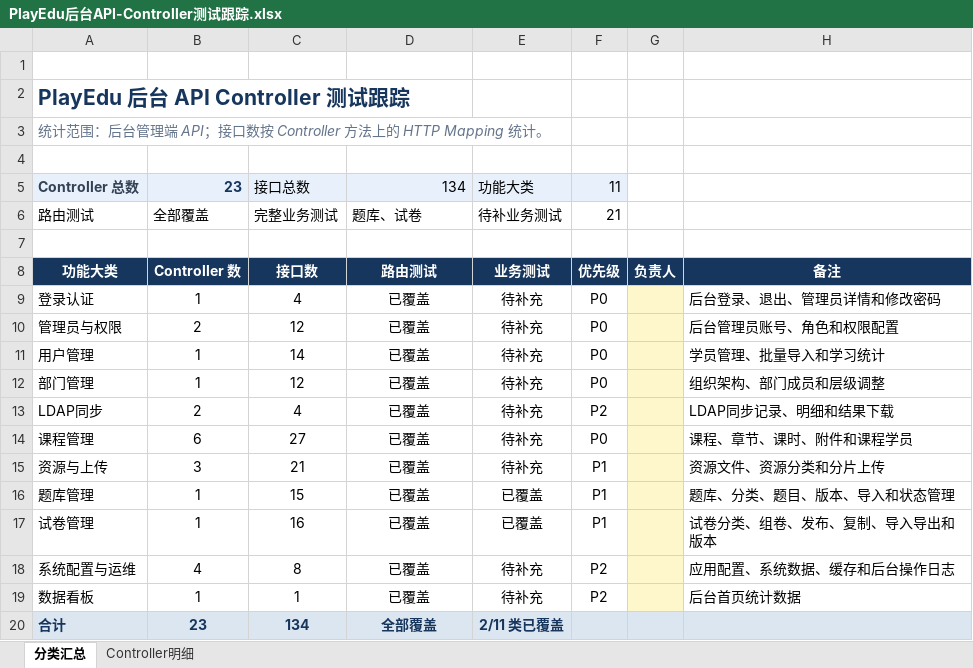
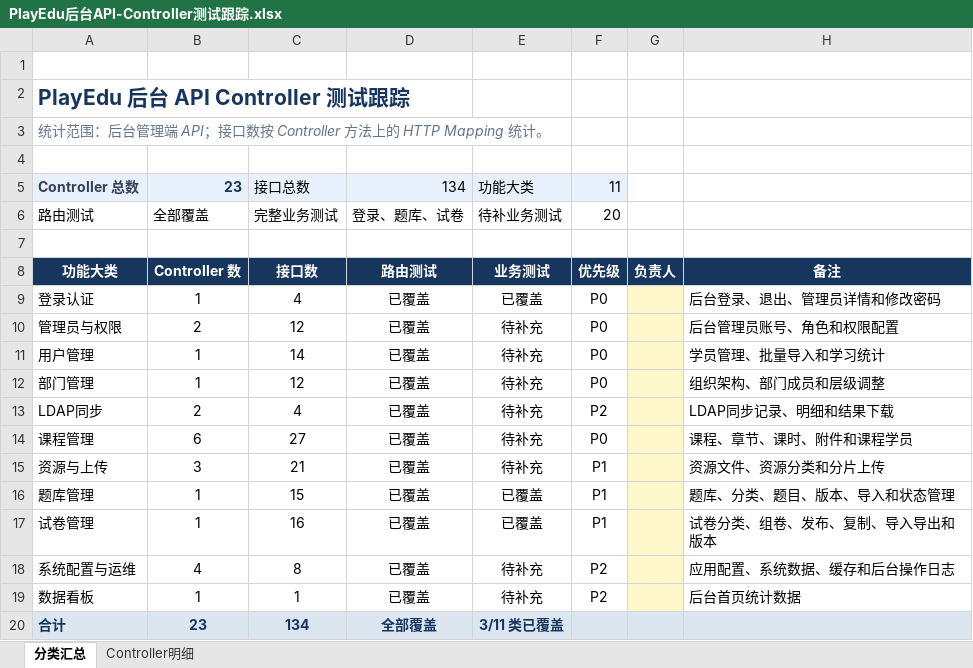
Before and after one commit to tongwen2020/PlayEdu, an Excel workbook: docs/PlayEdu后台API-Controller测试跟踪.xlsx, sheet 分类汇总, drawn as a sheet; values as stored, in another font and other column widths than the file's, no borders; conditional formats and table styles not drawn; the diff names each change by its address in the sheet, - before the commit and + after, or states it on an @@ line.

```diff
--- a/docs/PlayEdu后台API-Controller测试跟踪.xlsx (sheet 分类汇总)
+++ b/docs/PlayEdu后台API-Controller测试跟踪.xlsx (sheet 分类汇总)
-D6: 题库、试卷
+D6: 登录、题库、试卷
-F6: 21
+F6: 20
-E9: 待补充
+E9: 已覆盖
-E20: 2/11 类已覆盖
+E20: 3/11 类已覆盖
```
Also changed, not shown: sheet Controller明细, 2 other files.
